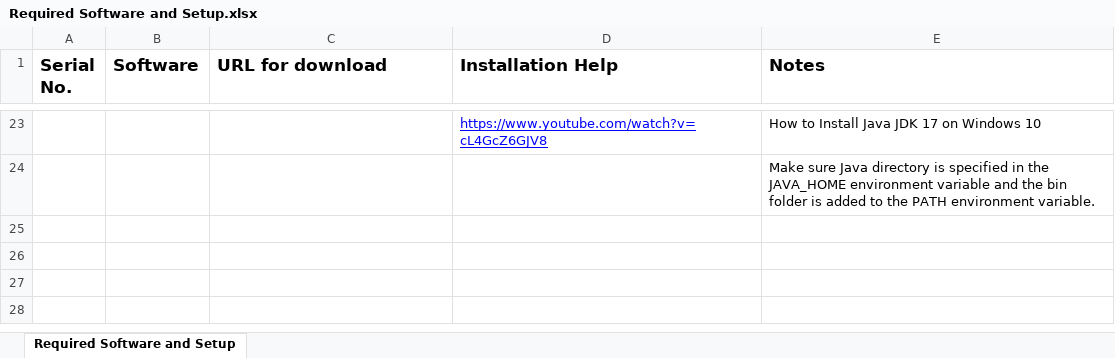
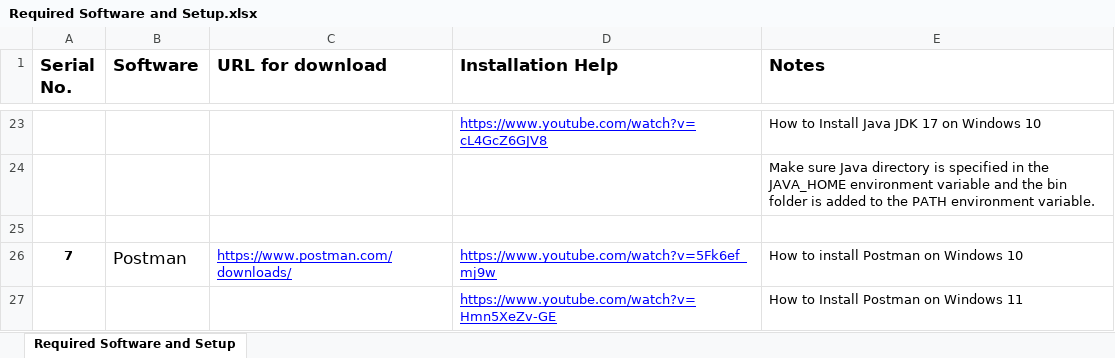
Before and after one commit to StevenJoseph19/Capgemini-Playwright-July-2024, an Excel workbook: Setup and Installation/Required Software and Setup.xlsx, sheet Required Software and Setup, drawn as a sheet; only a part is shown, gaps mark what is left out; values as stored, in another font and other column widths than the file's, no borders; the diff names each change by its address in the sheet, - before the commit and + after, or states it on an @@ line.

```diff
--- a/Setup and Installation/Required Software and Setup.xlsx (sheet Required Software and Setup)
+++ b/Setup and Installation/Required Software and Setup.xlsx (sheet Required Software and Setup)
+row 25: (empty)
+row 26: 7 | Postman | https://www.postman.com/downloads/ | https://www.youtube.com/watch?v=5Fk6ef_mj9w | How to install Postman on Windows 10
+row 27:  |  |  | https://www.youtube.com/watch?v=Hmn5XeZv-GE | How to Install Postman on Windows 11
```
Also changed, not shown: 11 other files.
